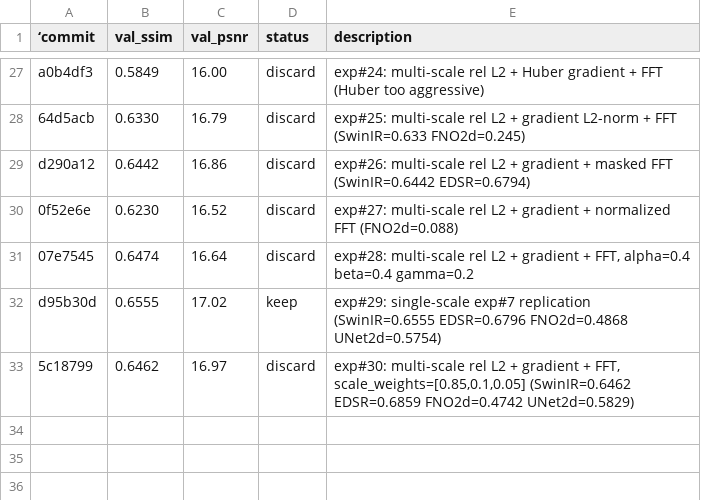
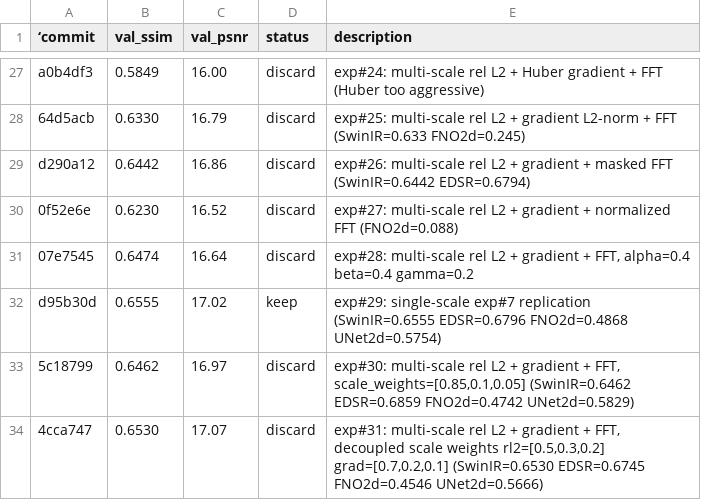
Before and after one commit to lkun45598-lgtm/RL_for_Agent, a TSV file: sandbox/results.tsv, drawn as a sheet; only a part is shown, gaps mark what is left out; the diff names each change by its address in the sheet, - before the commit and + after, or states it on an @@ line.

```diff
--- a/sandbox/results.tsv
+++ b/sandbox/results.tsv
+row 34: 4cca747 | 0.6530 | 17.07 | discard | exp#31: multi-scale rel L2 + gradient + FFT, decoupled scale weights rl2=[0.5,0.3,0.2] grad=[0.7,0.2,0.1] (SwinIR=0.6530 EDSR=0.6745 FNO2d=0.4546 UNet2d=0.5666)
```
Also changed, not shown: 1 other file.
